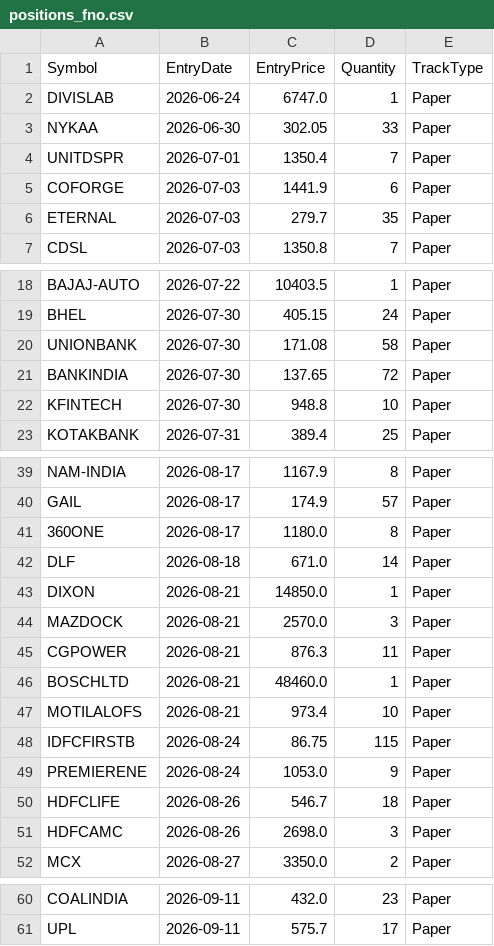
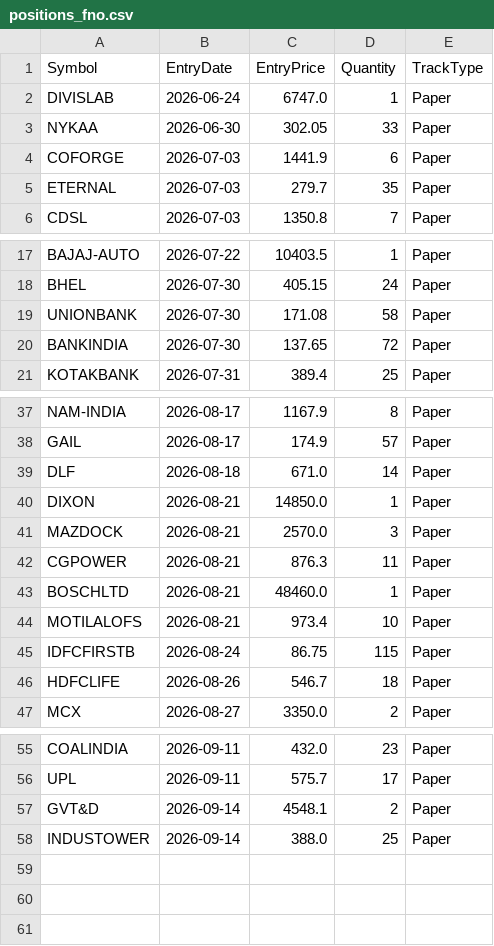
Before and after one commit to finnyrajmann/nse-fno-trend, a CSV file: data/positions_fno.csv, drawn as a sheet; only a part is shown, gaps mark what is left out.

Commit message:
Auto-update — 2026-09-14

```diff
--- a/data/positions_fno.csv
+++ b/data/positions_fno.csv
@@ -3,3 +3,2 @@ DIVISLAB,2026-06-24,6747.0,1,Paper
 NYKAA,2026-06-30,302.05,33,Paper
-UNITDSPR,2026-07-01,1350.4,7,Paper
 COFORGE,2026-07-03,1441.9,6,Paper
@@ -21,3 +20,2 @@ UNIONBANK,2026-07-30,171.08,58,Paper
 BANKINDIA,2026-07-30,137.65,72,Paper
-KFINTECH,2026-07-30,948.8,10,Paper
 KOTAKBANK,2026-07-31,389.4,25,Paper
@@ -40,3 +38,2 @@ NAM-INDIA,2026-08-17,1167.9,8,Paper
 GAIL,2026-08-17,174.9,57,Paper
-360ONE,2026-08-17,1180.0,8,Paper
 DLF,2026-08-18,671.0,14,Paper
@@ -48,5 +45,3 @@ MOTILALOFS,2026-08-21,973.4,10,Paper
 IDFCFIRSTB,2026-08-24,86.75,115,Paper
-PREMIERENE,2026-08-24,1053.0,9,Paper
 HDFCLIFE,2026-08-26,546.7,18,Paper
-HDFCAMC,2026-08-26,2698.0,3,Paper
 MCX,2026-08-27,3350.0,2,Paper
@@ -61 +56,3 @@ COALINDIA,2026-09-11,432.0,23,Paper
 UPL,2026-09-11,575.7,17,Paper
+GVT&D,2026-09-14,4548.1,2,Paper
+INDUSTOWER,2026-09-14,388.0,25,Paper
```
